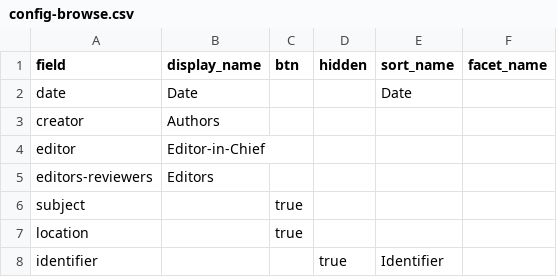
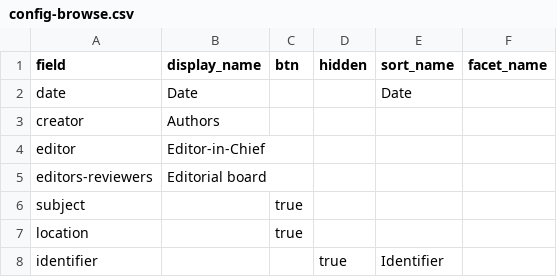
Before and after one commit to uidaholib/documents-digital-collections-template, a CSV file: _data/config-browse.csv, drawn as a sheet.

Commit message:
tweak editors

```diff
--- a/_data/config-browse.csv
+++ b/_data/config-browse.csv
@@ -4,3 +4,3 @@ creator,Authors,,,
 editor,Editor-in-Chief,,,
-editors-reviewers,Editors,,,
+editors-reviewers,Editorial board,,,
 subject,,true
```
Also changed, not shown: _data/config-metadata.csv.
